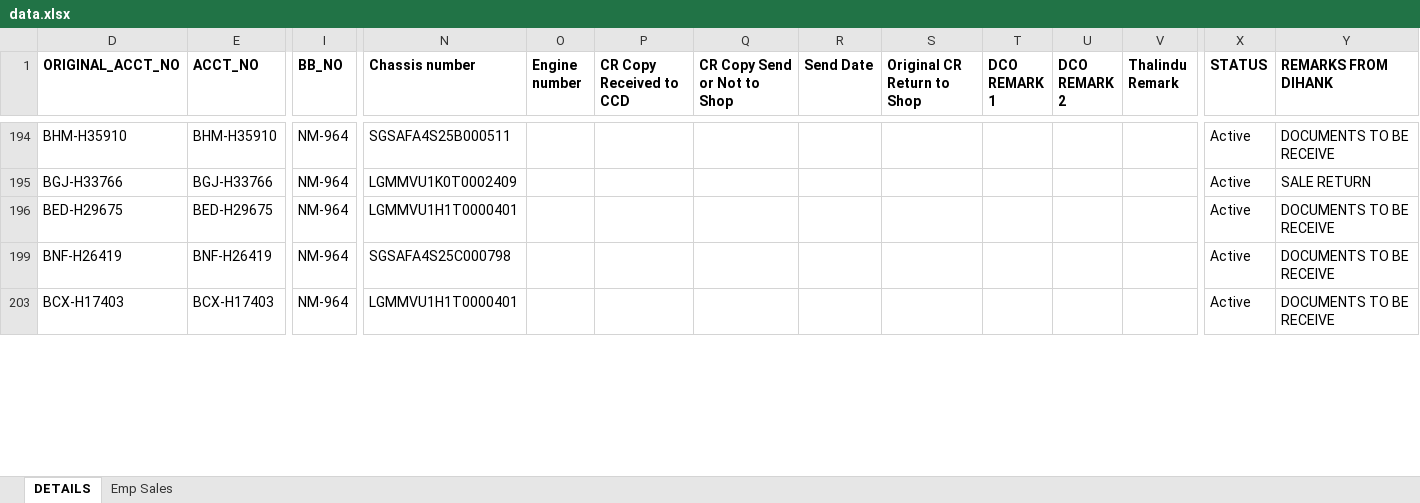
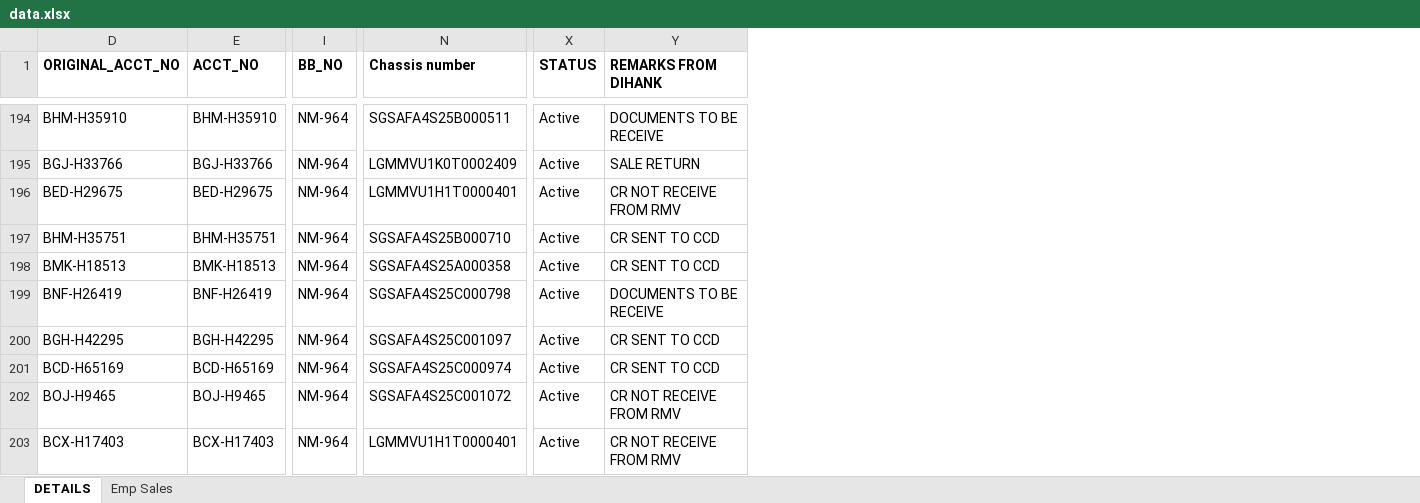
Before and after one commit to dihanK/CR-MONITORING-DASHBOARD---HIRE-PURCHASE-ACTIVE-ACCOUNTS, an Excel workbook: data.xlsx, sheet DETAILS, drawn as a sheet; only a part is shown, gaps mark what is left out; values as stored, in another font and other column widths than the file's, no borders; conditional formats not drawn; removed rows and columns are numbered as before the commit, all else as after; rows hold the shown columns only; the diff covers the shown part only; the diff names each change by its address in the sheet, - before the commit and + after, or states it on an @@ line.

```diff
--- a/data.xlsx (sheet DETAILS)
+++ b/data.xlsx (sheet DETAILS)
@@ column O (Engine number) hidden, empty @@
@@ column P (CR Copy Received to CCD) hidden, empty @@
@@ column Q (CR Copy Send or Not to Shop) hidden, empty @@
@@ column R (Send Date) hidden, empty @@
@@ column S (Original CR Return to Shop) hidden, empty @@
@@ column T (DCO REMARK 1) hidden, empty @@
@@ column U (DCO REMARK 2) hidden, empty @@
@@ column V (Thalindu Remark) hidden, empty @@
-Y196 (REMARKS FROM DIHANK): DOCUMENTS TO BE RECEIVE
+Y196 (REMARKS FROM DIHANK): CR NOT RECEIVE FROM RMV
+row 197: BHM-H35751 | BHM-H35751 | NM-964 | SGSAFA4S25B000710 | Active | CR SENT TO CCD
@@ row 198 unhidden: BMK-H18513 | BMK-H18513 | NM-964 | SGSAFA4S25A000358 | Active | CR SENT TO CCD @@
@@ row 200 unhidden: BGH-H42295 | BGH-H42295 | NM-964 | SGSAFA4S25C001097 | Active | CR SENT TO CCD @@
+row 201: BCD-H65169 | BCD-H65169 | NM-964 | SGSAFA4S25C000974 | Active | CR SENT TO CCD
+row 202: BOJ-H9465 | BOJ-H9465 | NM-964 | SGSAFA4S25C001072 | Active | CR NOT RECEIVE FROM RMV
-Y203 (REMARKS FROM DIHANK): DOCUMENTS TO BE RECEIVE
+Y203 (REMARKS FROM DIHANK): CR NOT RECEIVE FROM RMV
```
Also changed, not shown: 70 added rows, 89 hidden or unhidden rows and 5 edited cells elsewhere in this sheet, hidden cells.
